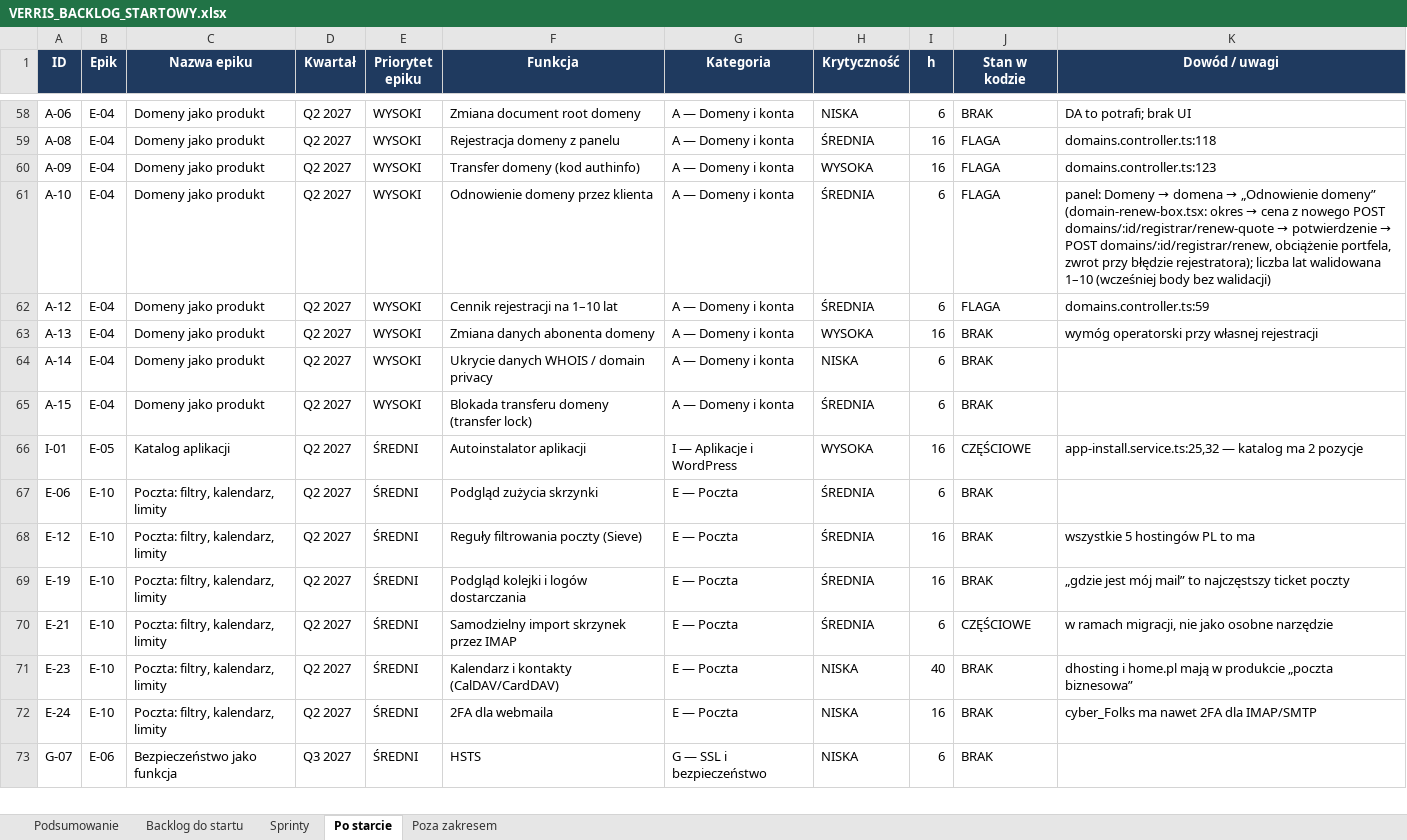
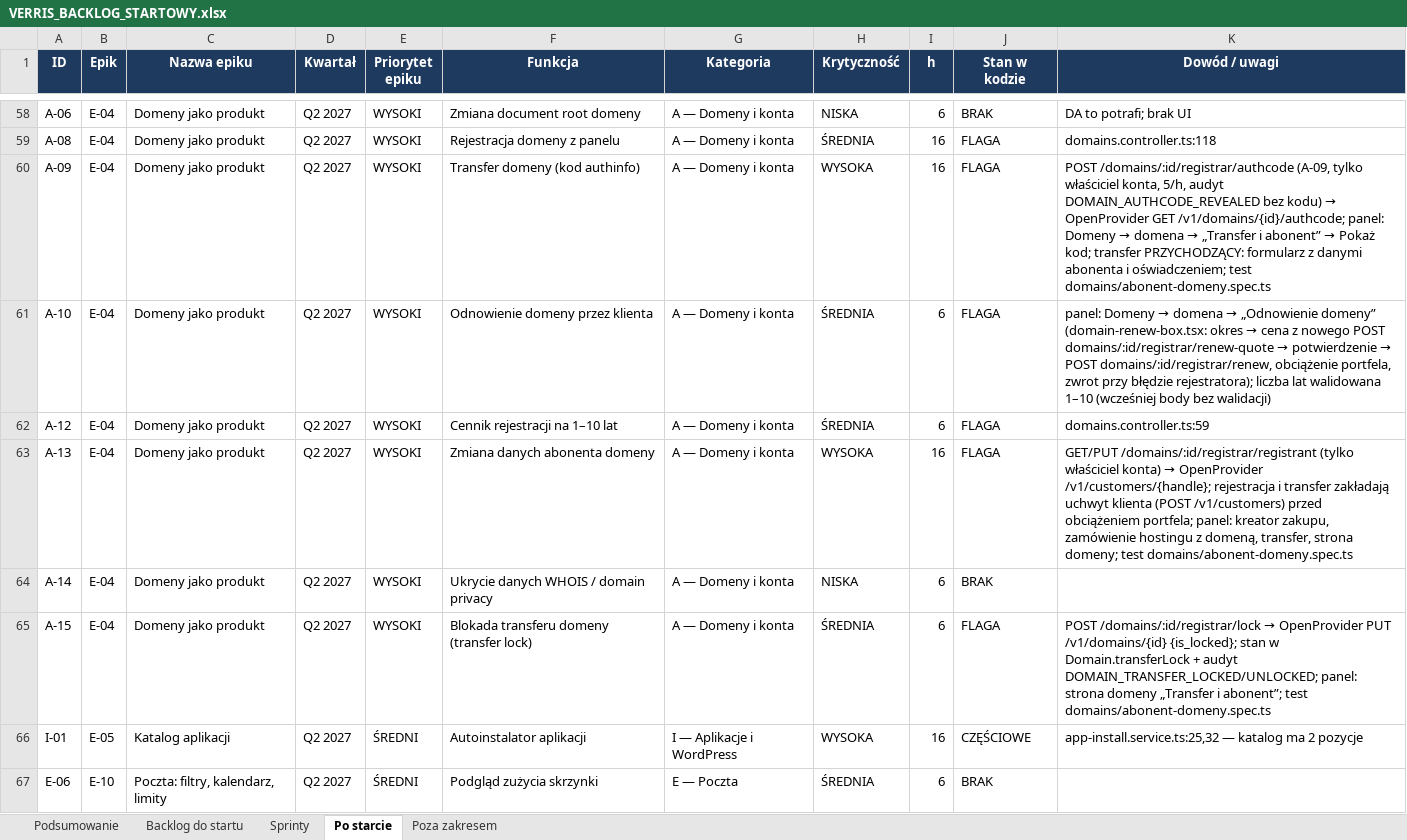
Before and after one commit to dominik-hvln/verris, an Excel workbook: plan-startowy-2026-08/VERRIS_BACKLOG_STARTOWY.xlsx, sheet Po starcie, drawn as a sheet; only a part is shown, gaps mark what is left out; the shorter side is filled out with more unchanged rows; values as stored, in another font and other column widths than the file's, no borders; the diff names each change by its address in the sheet, - before the commit and + after, or states it on an @@ line.

```diff
--- a/plan-startowy-2026-08/VERRIS_BACKLOG_STARTOWY.xlsx (sheet Po starcie)
+++ b/plan-startowy-2026-08/VERRIS_BACKLOG_STARTOWY.xlsx (sheet Po starcie)
@@ K60 (Dowód / uwagi): domains.controller.ts:123 → POST /domains/:id/registrar/authcode (A-09, tylko właściciel konta, 5/h, audyt DOMAIN_AUTHCODE_REVEALED bez kodu) → OpenProvider GET /v1/domains/{id}/authcode; panel: Domeny → domena → „Transfer i abonent” → Pokaż kod; transfer PRZYCHODZĄCY: formularz z danymi abonenta i oświadczeniem; test domains/abonent-domeny.spec.ts @@
-J63 (Stan w kodzie): BRAK
+J63 (Stan w kodzie): FLAGA
@@ K63 (Dowód / uwagi): wymóg operatorski przy własnej rejestracji → GET/PUT /domains/:id/registrar/registrant (tylko właściciel konta) → OpenProvider /v1/customers/{handle}; rejestracja i transfer zakładają uchwyt klienta (POST /v1/customers) przed obciążeniem portfela; panel: kreator zakupu, zamówienie hostingu z domeną, transfer, strona domeny; test domains/abonent-domeny.spec.ts @@
-J65 (Stan w kodzie): BRAK
+J65 (Stan w kodzie): FLAGA
@@ K65 (Dowód / uwagi): (empty) → POST /domains/:id/registrar/lock → OpenProvider PUT /v1/domains/{id} {is_locked}; stan w Domain.transferLock + audyt DOMAIN_TRANSFER_LOCKED/UNLOCKED; panel: strona domeny „Transfer i abonent”; test domains/abonent-domeny.spec.ts @@
```
Also changed, not shown: audyt-parytetu-2026-08/VERRIS_PARYTET_FUNKCJI_2026-08.xlsx, 2 other files.
